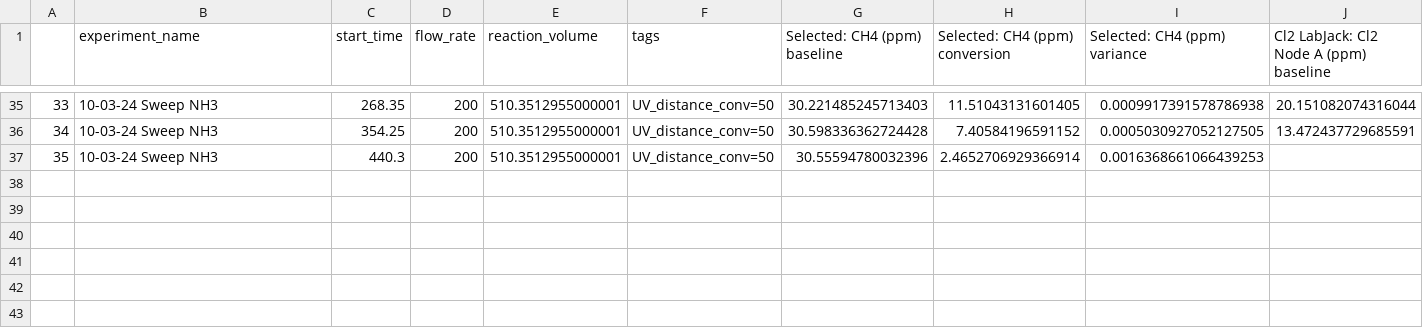
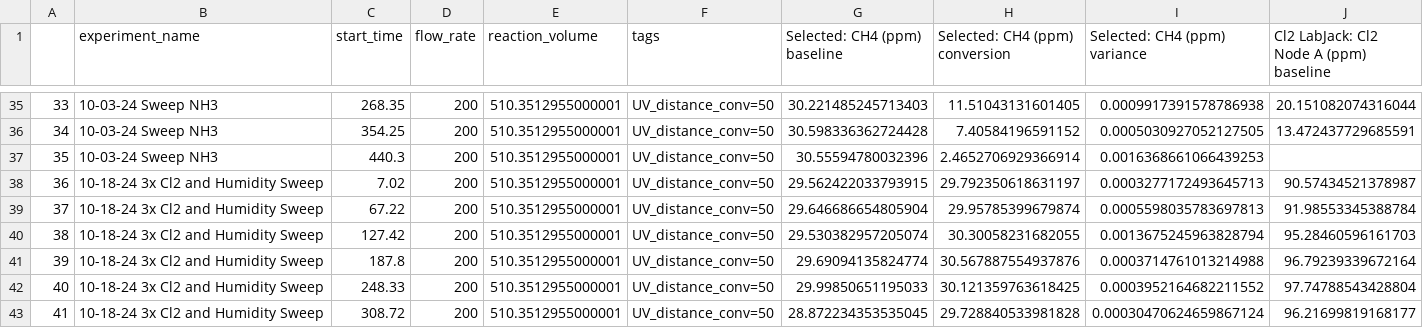
Before and after one commit to richardsrandall/Fall-2024-Cl2, a CSV file: _exported_data/conversions_09-29_cl2_campaign_after_mfc_zero.csv, drawn as a sheet; only a part is shown, gaps mark what is left out; rows hold the shown columns only; the diff names each change by its address in the sheet, - before the commit and + after, or states it on an @@ line.

```diff
--- a/_exported_data/conversions_09-29_cl2_campaign_after_mfc_zero.csv
+++ b/_exported_data/conversions_09-29_cl2_campaign_after_mfc_zero.csv
+row 38: 36 | 10-18-24 3x Cl2 and Humidity Sweep | 7.02 | 200 | 510.3512955000001 | UV_distance_conv=50 | 29.562422033793915 | 29.792350618631197 | 0.0003277172493645713 | 90.57434521378987
+row 39: 37 | 10-18-24 3x Cl2 and Humidity Sweep | 67.22 | 200 | 510.3512955000001 | UV_distance_conv=50 | 29.646686654805904 | 29.95785399679874 | 0.0005598035783697813 | 91.98553345388784
+row 40: 38 | 10-18-24 3x Cl2 and Humidity Sweep | 127.42 | 200 | 510.3512955000001 | UV_distance_conv=50 | 29.530382957205074 | 30.30058231682055 | 0.0013675245963828794 | 95.28460596161703
+row 41: 39 | 10-18-24 3x Cl2 and Humidity Sweep | 187.8 | 200 | 510.3512955000001 | UV_distance_conv=50 | 29.69094135824774 | 30.567887554937876 | 0.0003714761013214988 | 96.79239339672164
+row 42: 40 | 10-18-24 3x Cl2 and Humidity Sweep | 248.33 | 200 | 510.3512955000001 | UV_distance_conv=50 | 29.99850651195033 | 30.121359763618425 | 0.0003952164682211552 | 97.74788543428804
+row 43: 41 | 10-18-24 3x Cl2 and Humidity Sweep | 308.72 | 200 | 510.3512955000001 | UV_distance_conv=50 | 28.872234353535045 | 29.728840533981828 | 0.00030470624659867124 | 96.21699819168177
```
Also changed, not shown: 4 other files.
